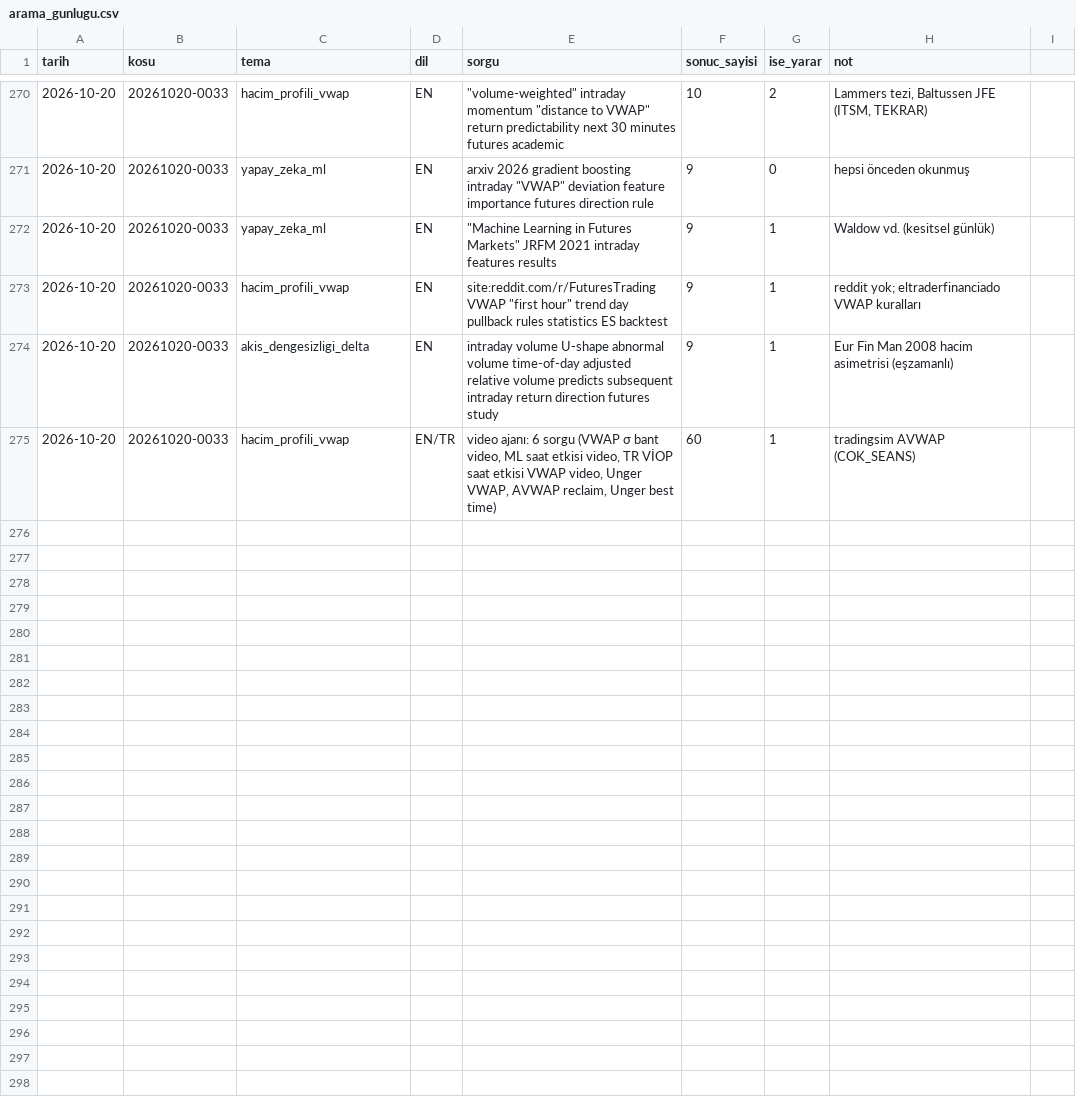
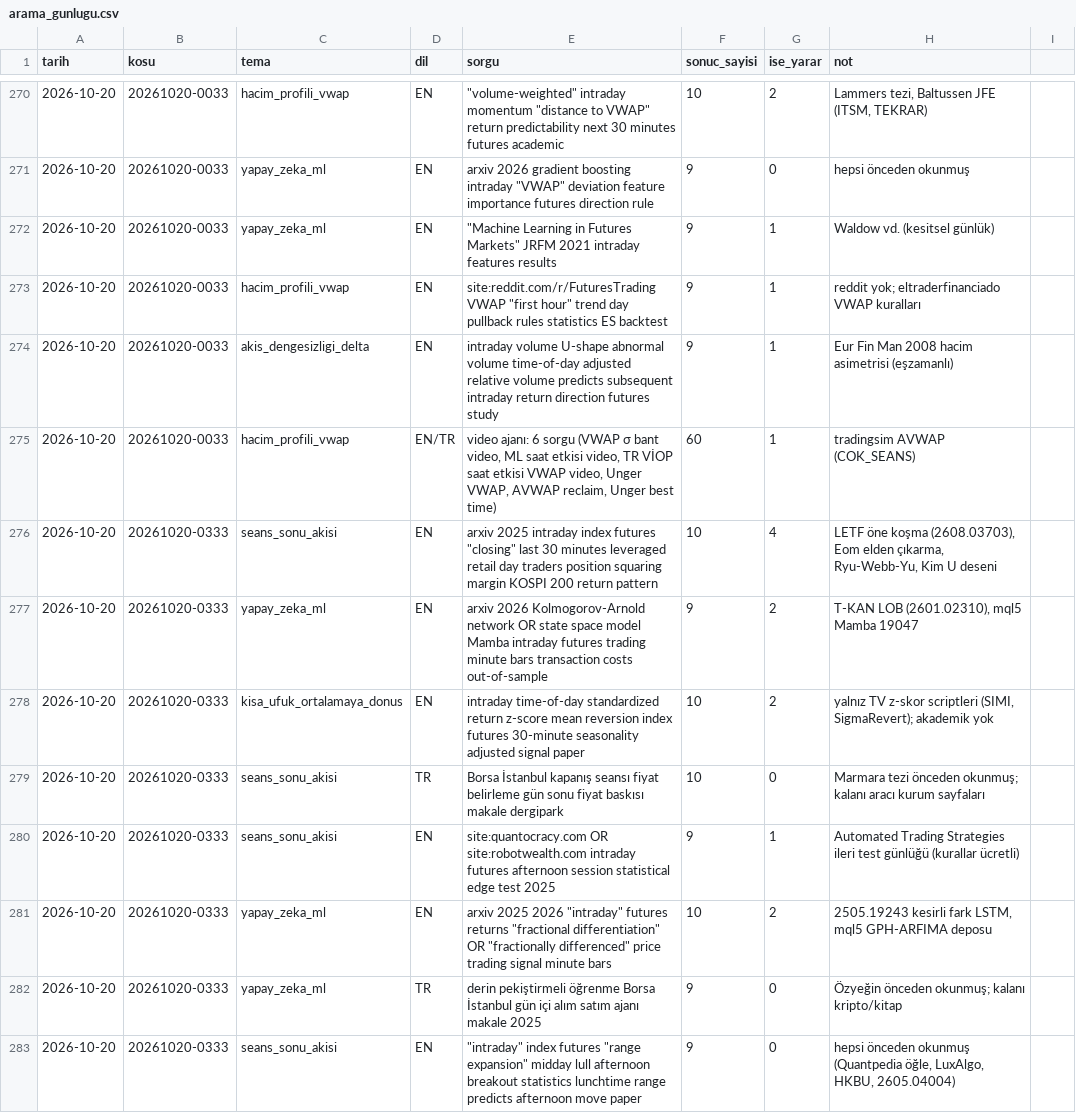
Before and after one commit to Soydan73/xu30-strateji-arastirma, a CSV file: arama_gunlugu.csv, drawn as a sheet; only a part is shown, gaps mark what is left out; the diff covers the shown part only; the diff names each change by its address in the sheet, - before the commit and + after, or states it on an @@ line.

```diff
--- a/arama_gunlugu.csv
+++ b/arama_gunlugu.csv
+row 276: 2026-10-20 | 20261020-0333 | seans_sonu_akisi | EN | arxiv 2025 intraday index futures "closing" last 30 minutes leveraged retail day traders position squaring margin KOSPI 200 return pattern | 10 | 4 | LETF öne koşma (2608.03703), Eom elden çıkarma, Ryu-Webb-Yu, Kim U deseni
+row 277: 2026-10-20 | 20261020-0333 | yapay_zeka_ml | EN | arxiv 2026 Kolmogorov-Arnold network OR state space model Mamba intraday futures trading minute bars transaction costs out-of-sample | 9 | 2 | T-KAN LOB (2601.02310), mql5 Mamba 19047
+row 278: 2026-10-20 | 20261020-0333 | kisa_ufuk_ortalamaya_donus | EN | intraday time-of-day standardized return z-score mean reversion index futures 30-minute seasonality adjusted signal paper | 10 | 2 | yalnız TV z-skor scriptleri (SIMI, SigmaRevert); akademik yok
+row 279: 2026-10-20 | 20261020-0333 | seans_sonu_akisi | TR | Borsa İstanbul kapanış seansı fiyat belirleme gün sonu fiyat baskısı makale dergipark | 10 | 0 | Marmara tezi önceden okunmuş; kalanı aracı kurum sayfaları
+row 280: 2026-10-20 | 20261020-0333 | seans_sonu_akisi | EN | site:quantocracy.com OR site:robotwealth.com intraday futures afternoon session statistical edge test 2025 | 9 | 1 | Automated Trading Strategies ileri test günlüğü (kurallar ücretli)
+row 281: 2026-10-20 | 20261020-0333 | yapay_zeka_ml | EN | arxiv 2025 2026 "intraday" futures returns "fractional differentiation" OR "fractionally differenced" price trading signal minute bars | 10 | 2 | 2505.19243 kesirli fark LSTM, mql5 GPH-ARFIMA deposu
+row 282: 2026-10-20 | 20261020-0333 | yapay_zeka_ml | TR | derin pekiştirmeli öğrenme Borsa İstanbul gün içi alım satım ajanı makale 2025 | 9 | 0 | Özyeğin önceden okunmuş; kalanı kripto/kitap
+row 283: 2026-10-20 | 20261020-0333 | seans_sonu_akisi | EN | "intraday" index futures "range expansion" midday lull afternoon breakout statistics lunchtime range predicts afternoon move paper | 9 | 0 | hepsi önceden okunmuş (Quantpedia öğle, LuxAlgo, HKBU, 2605.04004)
```
Also changed, not shown: 7 added rows elsewhere in this file, video_gunlugu.csv, 4 other files.
